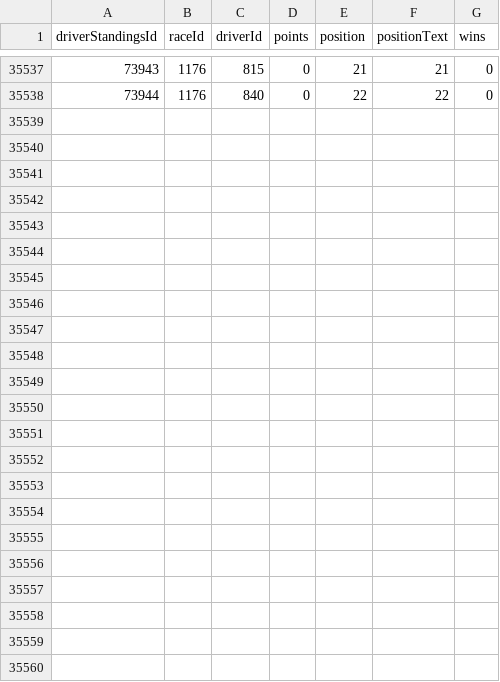
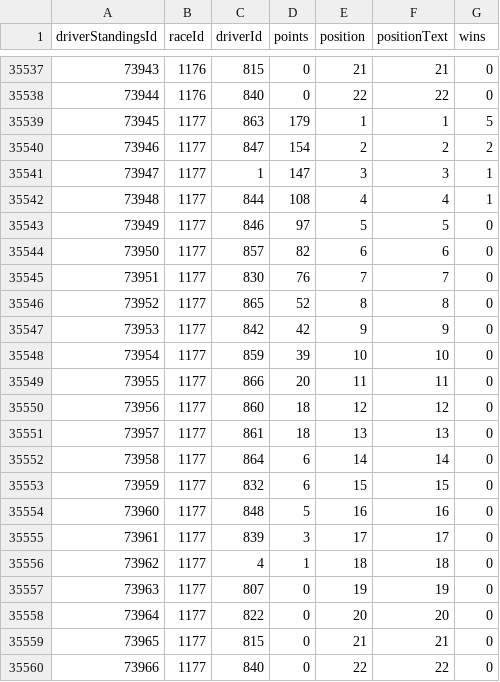
Before and after one commit to blurtie/f1-podium-prediction, a CSV file: data/driver_standings.csv, drawn as a sheet; only a part is shown, gaps mark what is left out.

```diff
--- a/data/driver_standings.csv
+++ b/data/driver_standings.csv
@@ -35538 +35538,23 @@ driverStandingsId,raceId,driverId,points,position,positionText,wins
 73944,1176,840,0,22,22,0
+73945,1177,863,179,1,1,5
+73946,1177,847,154,2,2,2
+73947,1177,1,147,3,3,1
+73948,1177,844,108,4,4,1
+73949,1177,846,97,5,5,0
+73950,1177,857,82,6,6,0
+73951,1177,830,76,7,7,0
+73952,1177,865,52,8,8,0
+73953,1177,842,42,9,9,0
+73954,1177,859,39,10,10,0
+73955,1177,866,20,11,11,0
+73956,1177,860,18,12,12,0
+73957,1177,861,18,13,13,0
+73958,1177,864,6,14,14,0
+73959,1177,832,6,15,15,0
+73960,1177,848,5,16,16,0
+73961,1177,839,3,17,17,0
+73962,1177,4,1,18,18,0
+73963,1177,807,0,19,19,0
+73964,1177,822,0,20,20,0
+73965,1177,815,0,21,21,0
+73966,1177,840,0,22,22,0
```
Also changed, not shown: data/constructor_results.csv, data/constructor_standings.csv, 6 other files.
